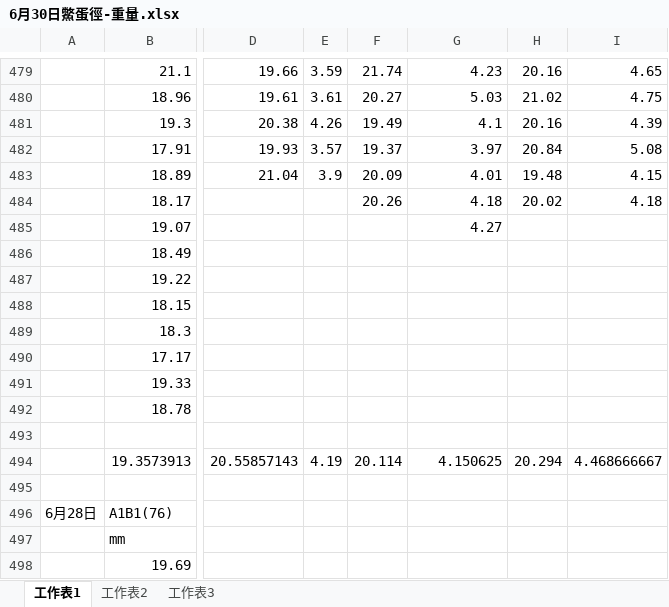
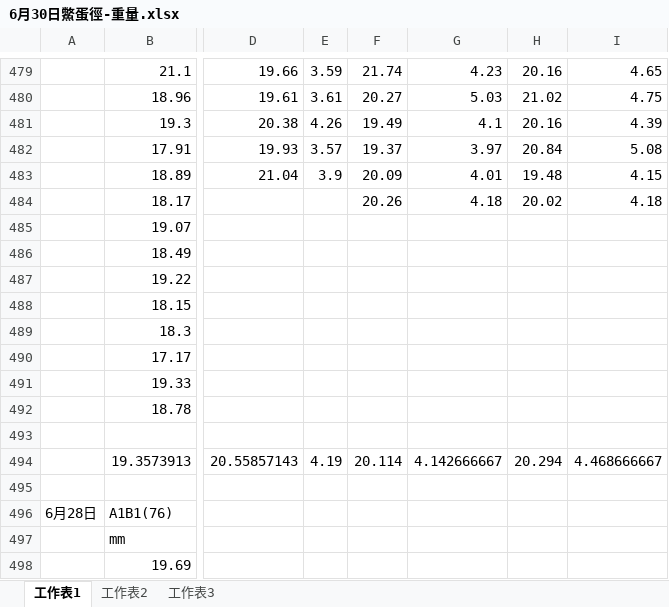
Before and after one commit to ztung/turtle, an Excel workbook: 6月30日鱉蛋徑-重量.xlsx, sheet 工作表1, drawn as a sheet; only a part is shown, gaps mark what is left out; values as stored, in another font and other column widths than the file's, no cell formats; the diff names each change by its address in the sheet, - before the commit and + after, or states it on an @@ line.

```diff
--- a/6月30日鱉蛋徑-重量.xlsx (sheet 工作表1)
+++ b/6月30日鱉蛋徑-重量.xlsx (sheet 工作表1)
-G485: 4.27
+G485: (empty)
-G494: 4.150625
+G494: 4.142666667
```
Also changed, not shown: cell formats, 2 other files.
